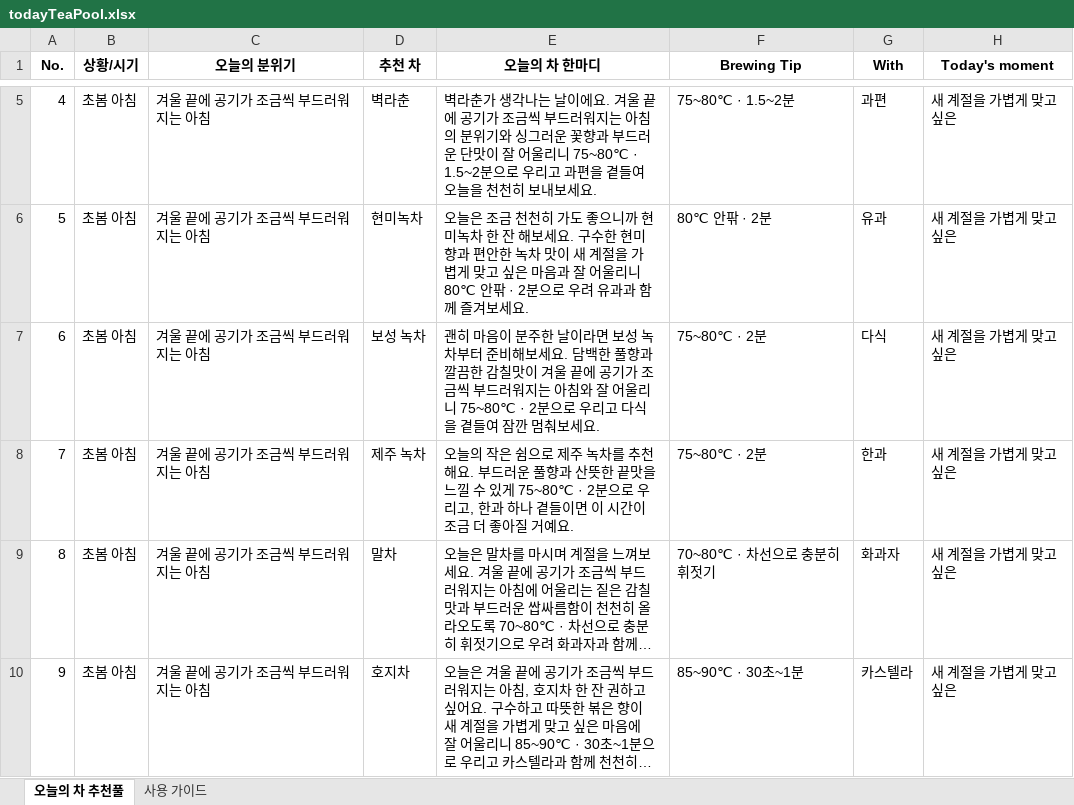
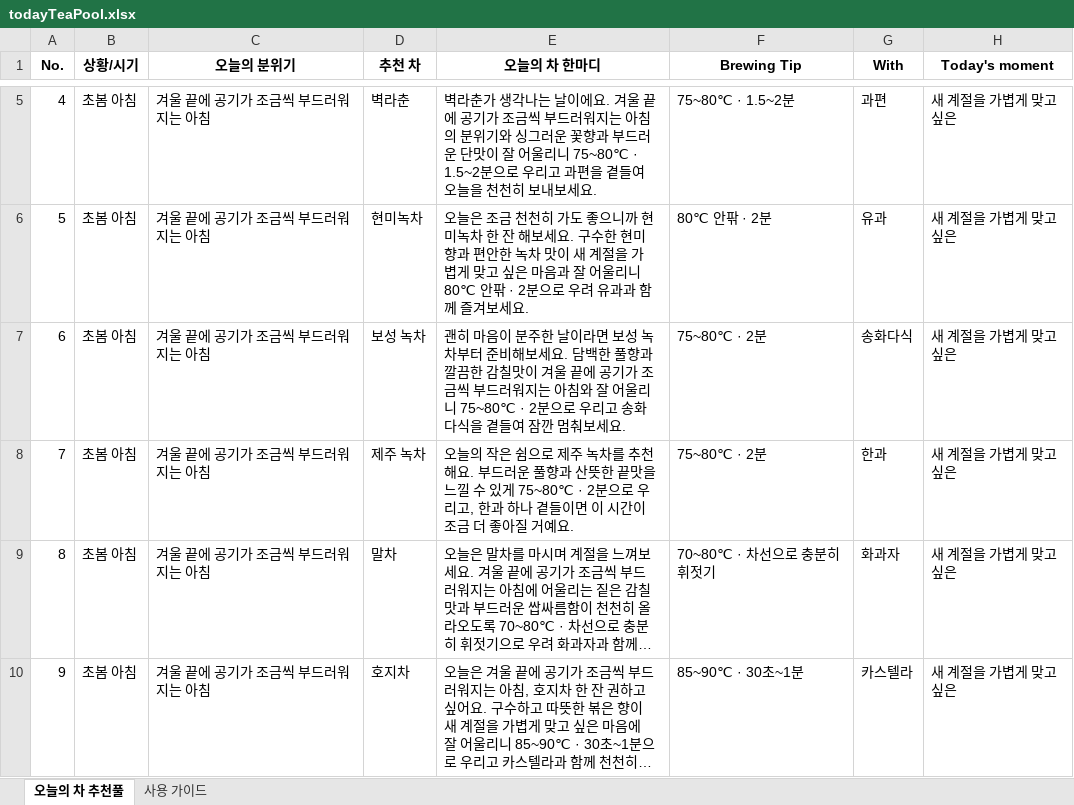
Before and after one commit to dani2world/tea4me, an Excel workbook: admin/data/todayTeaPool.xlsx, sheet 오늘의 차 추천풀, drawn as a sheet; only a part is shown, gaps mark what is left out; long unchanged cells end in …; values as stored, in another font and other column widths than the file's, no borders; the diff covers the shown part only; the diff names each change by its address in the sheet, - before the commit and + after, or states it on an @@ line.

```diff
--- a/admin/data/todayTeaPool.xlsx (sheet 오늘의 차 추천풀)
+++ b/admin/data/todayTeaPool.xlsx (sheet 오늘의 차 추천풀)
-E7 (오늘의 차 한마디): …우리고 다식을…
+E7 (오늘의 차 한마디): …우리고 송화다식을…
-G7 (With): 다식
+G7 (With): 송화다식
```
Also changed, not shown: 24 edited cells elsewhere in this sheet, 41 other files.
